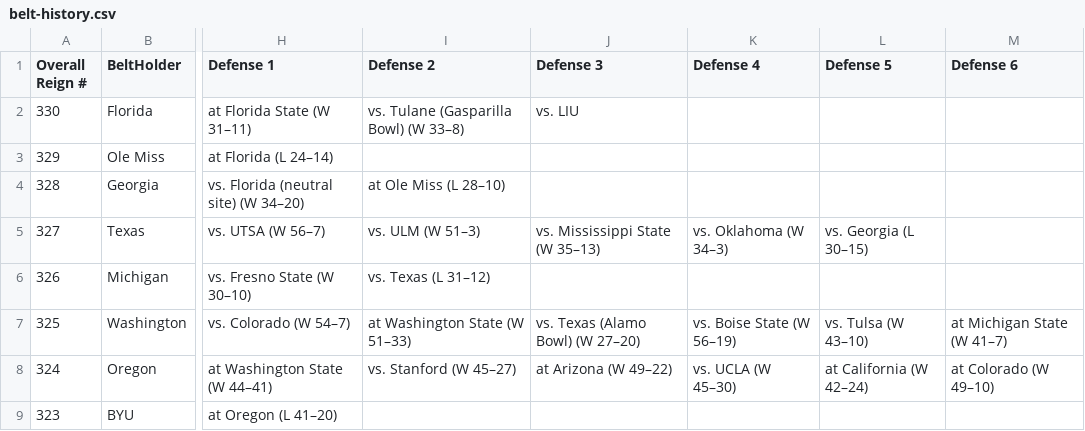
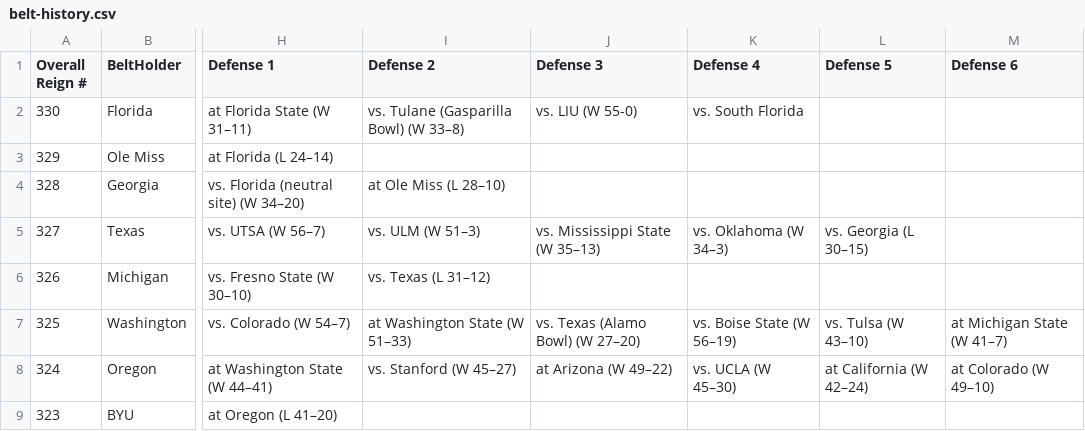
Before and after one commit to mgocraft/college-football-belt, a CSV file: data/belt-history.csv, drawn as a sheet; only a part is shown, gaps mark what is left out; the diff names each change by its address in the sheet, - before the commit and + after, or states it on an @@ line.

```diff
--- a/data/belt-history.csv
+++ b/data/belt-history.csv
-J2 (Defense 3): vs. LIU
+J2 (Defense 3): vs. LIU (W 55-0)
-K2 (Defense 4): (empty)
+K2 (Defense 4): vs. South Florida
```
Also changed, not shown: 1 other file.
